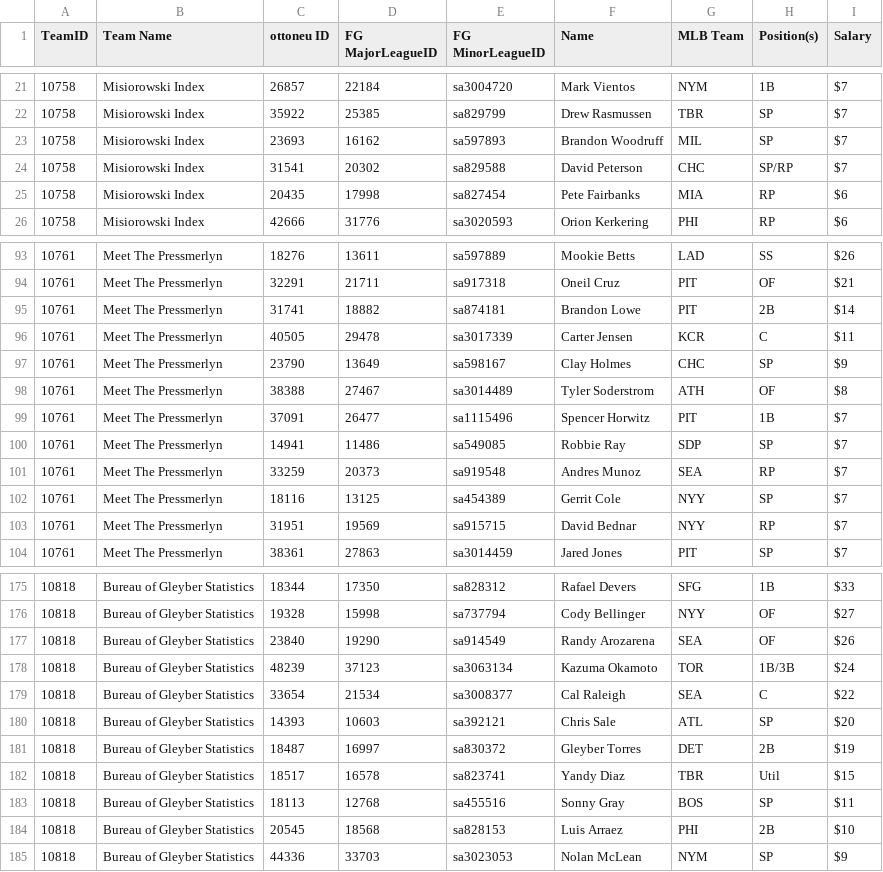
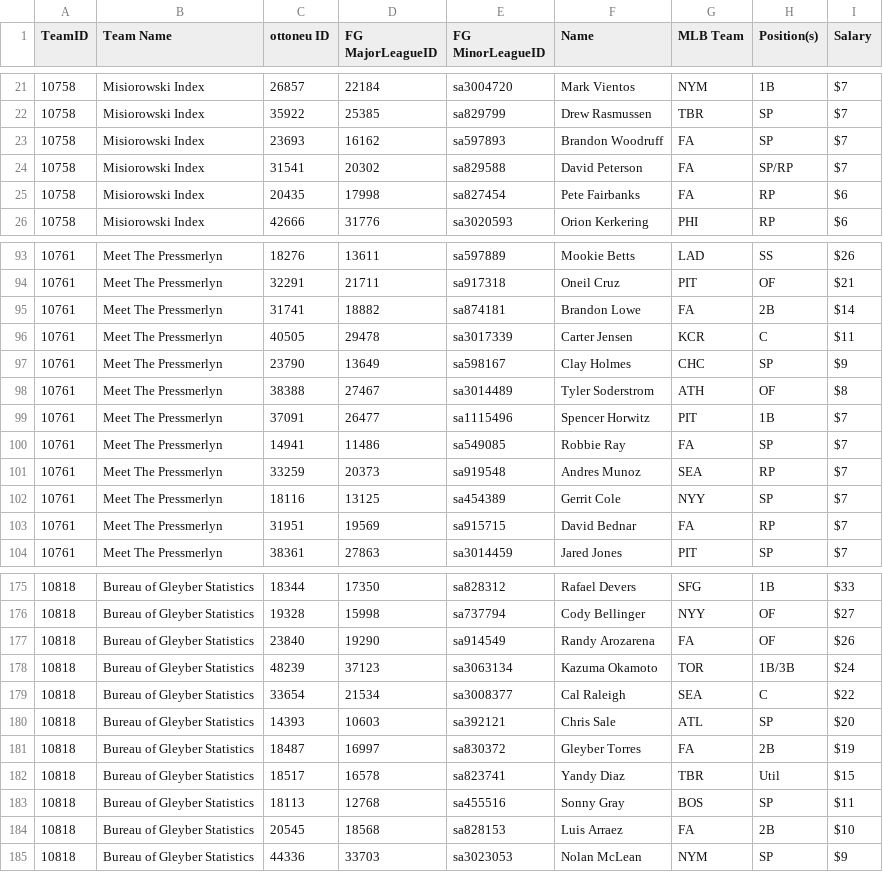
Before and after one commit to bkamisar/OttoneuAI, a CSV file: data/roster.csv, drawn as a sheet; only a part is shown, gaps mark what is left out; the diff covers the shown part only.

Commit message:
Auto-update roster 2026-10-30

```diff
--- a/data/roster.csv
+++ b/data/roster.csv
@@ -22,5 +22,5 @@ TeamID,"Team Name","ottoneu ID","FG MajorLeagueID","FG MinorLeagueID",Name,"MLB
 10758,"Misiorowski Index",35922,25385,sa829799,"Drew Rasmussen",TBR,SP,$7
-10758,"Misiorowski Index",23693,16162,sa597893,"Brandon Woodruff",MIL,SP,$7
-10758,"Misiorowski Index",31541,20302,sa829588,"David Peterson",CHC,SP/RP,$7
-10758,"Misiorowski Index",20435,17998,sa827454,"Pete Fairbanks",MIA,RP,$6
+10758,"Misiorowski Index",23693,16162,sa597893,"Brandon Woodruff",FA,SP,$7
+10758,"Misiorowski Index",31541,20302,sa829588,"David Peterson",FA,SP/RP,$7
+10758,"Misiorowski Index",20435,17998,sa827454,"Pete Fairbanks",FA,RP,$6
 10758,"Misiorowski Index",42666,31776,sa3020593,"Orion Kerkering",PHI,RP,$6
@@ -94,3 +94,3 @@ TeamID,"Team Name","ottoneu ID","FG MajorLeagueID","FG MinorLeagueID",Name,"MLB
 10761,"Meet The Pressmerlyn",32291,21711,sa917318,"Oneil Cruz",PIT,OF,$21
-10761,"Meet The Pressmerlyn",31741,18882,sa874181,"Brandon Lowe",PIT,2B,$14
+10761,"Meet The Pressmerlyn",31741,18882,sa874181,"Brandon Lowe",FA,2B,$14
 10761,"Meet The Pressmerlyn",40505,29478,sa3017339,"Carter Jensen",KCR,C,$11
@@ -99,6 +99,6 @@ TeamID,"Team Name","ottoneu ID","FG MajorLeagueID","FG MinorLeagueID",Name,"MLB
 10761,"Meet The Pressmerlyn",37091,26477,sa1115496,"Spencer Horwitz",PIT,1B,$7
-10761,"Meet The Pressmerlyn",14941,11486,sa549085,"Robbie Ray",SDP,SP,$7
+10761,"Meet The Pressmerlyn",14941,11486,sa549085,"Robbie Ray",FA,SP,$7
 10761,"Meet The Pressmerlyn",33259,20373,sa919548,"Andres Munoz",SEA,RP,$7
 10761,"Meet The Pressmerlyn",18116,13125,sa454389,"Gerrit Cole",NYY,SP,$7
-10761,"Meet The Pressmerlyn",31951,19569,sa915715,"David Bednar",NYY,RP,$7
+10761,"Meet The Pressmerlyn",31951,19569,sa915715,"David Bednar",FA,RP,$7
 10761,"Meet The Pressmerlyn",38361,27863,sa3014459,"Jared Jones",PIT,SP,$7
@@ -176,3 +176,3 @@ TeamID,"Team Name","ottoneu ID","FG MajorLeagueID","FG MinorLeagueID",Name,"MLB
 10818,"Bureau of Gleyber Statistics",19328,15998,sa737794,"Cody Bellinger",NYY,OF,$27
-10818,"Bureau of Gleyber Statistics",23840,19290,sa914549,"Randy Arozarena",SEA,OF,$26
+10818,"Bureau of Gleyber Statistics",23840,19290,sa914549,"Randy Arozarena",FA,OF,$26
 10818,"Bureau of Gleyber Statistics",48239,37123,sa3063134,"Kazuma Okamoto",TOR,1B/3B,$24
@@ -180,6 +180,6 @@ TeamID,"Team Name","ottoneu ID","FG MajorLeagueID","FG MinorLeagueID",Name,"MLB
 10818,"Bureau of Gleyber Statistics",14393,10603,sa392121,"Chris Sale",ATL,SP,$20
-10818,"Bureau of Gleyber Statistics",18487,16997,sa830372,"Gleyber Torres",DET,2B,$19
+10818,"Bureau of Gleyber Statistics",18487,16997,sa830372,"Gleyber Torres",FA,2B,$19
 10818,"Bureau of Gleyber Statistics",18517,16578,sa823741,"Yandy Diaz",TBR,Util,$15
 10818,"Bureau of Gleyber Statistics",18113,12768,sa455516,"Sonny Gray",BOS,SP,$11
-10818,"Bureau of Gleyber Statistics",20545,18568,sa828153,"Luis Arraez",PHI,2B,$10
+10818,"Bureau of Gleyber Statistics",20545,18568,sa828153,"Luis Arraez",FA,2B,$10
 10818,"Bureau of Gleyber Statistics",44336,33703,sa3023053,"Nolan McLean",NYM,SP,$9
```
Also changed, not shown: 32 edited cells elsewhere in this file.
